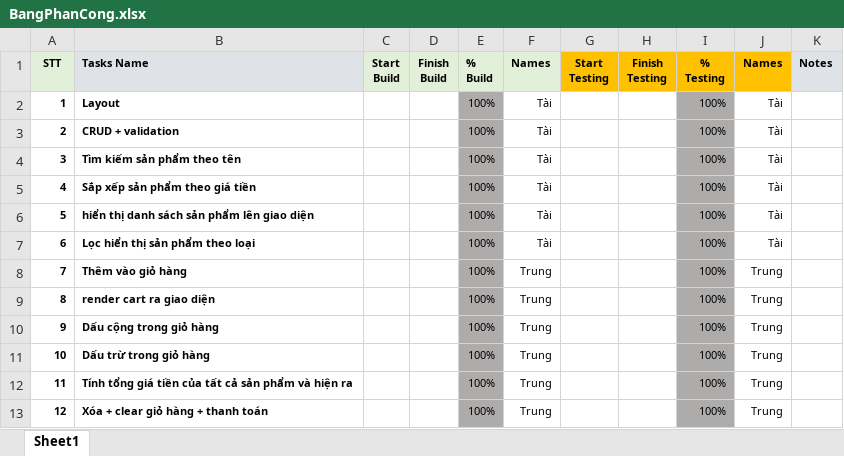
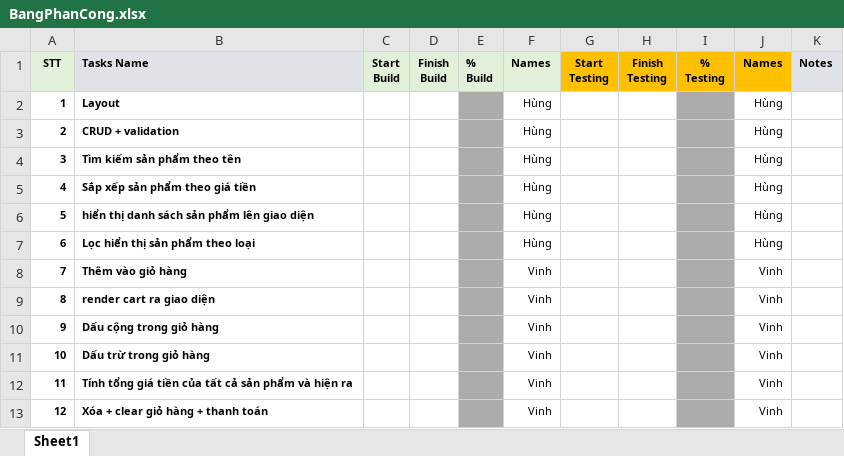
Before and after one commit to ngomanhhung01/BC_63_BC-Capstone_Bootstrap_JS, an Excel workbook: BangPhanCong.xlsx, sheet Sheet1, drawn as a sheet; values as stored, in another font and other column widths than the file's, no borders; conditional formats not drawn; the diff names each change by its address in the sheet, - before the commit and + after, or states it on an @@ line.

Commit message:
Bang phan cong

```diff
--- a/BangPhanCong.xlsx (sheet Sheet1)
+++ b/BangPhanCong.xlsx (sheet Sheet1)
-E2:E13 (% Build): 100%
+E2:E13 (% Build): (empty)
-F2:F7 (Names): Tài
+F2:F7 (Names): Hùng
-I2:I13 (% Testing): 100%
+I2:I13 (% Testing): (empty)
-J2:J7 (Names): Tài
+J2:J7 (Names): Hùng
-F8:F13 (Names): Trung
+F8:F13 (Names): Vinh
-J8:J13 (Names): Trung
+J8:J13 (Names): Vinh
```
